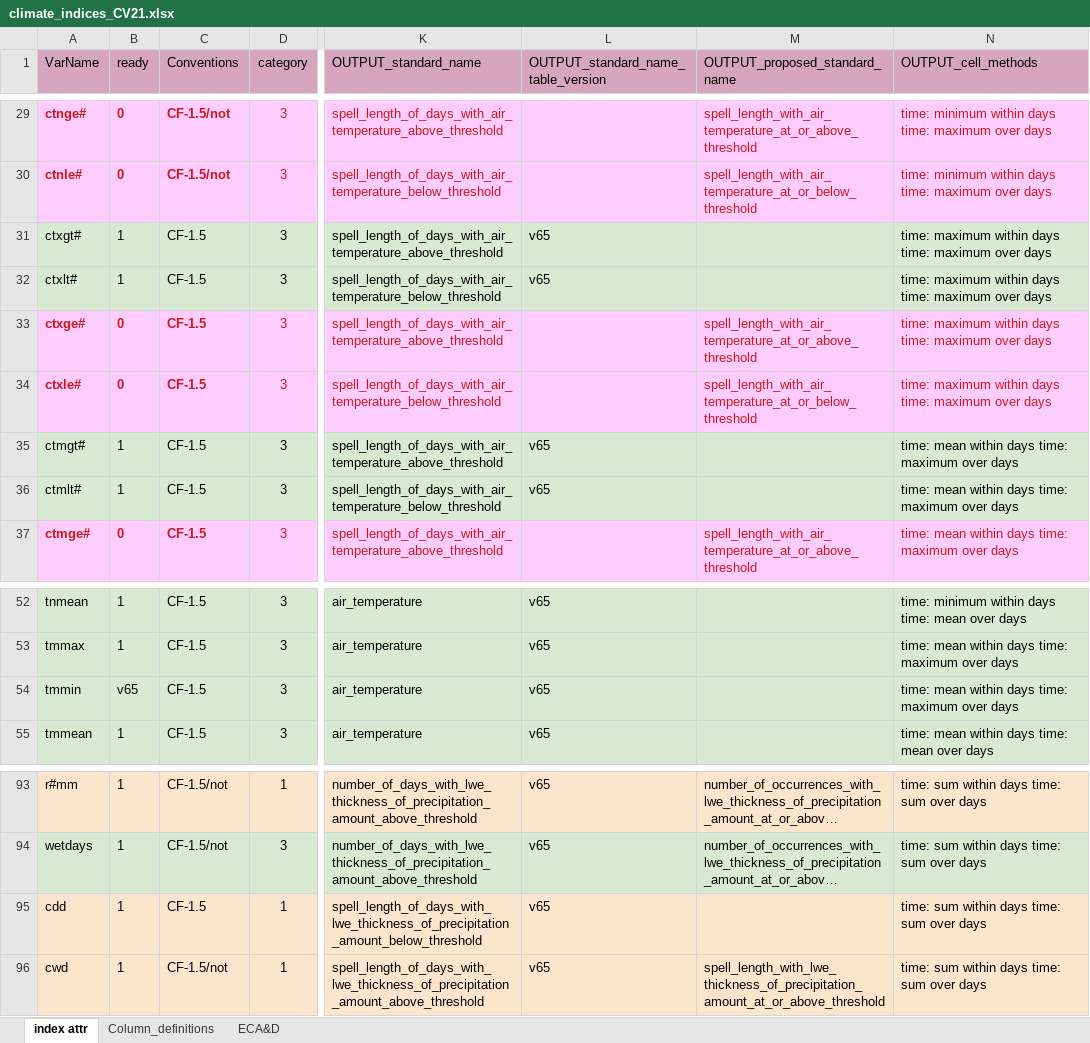
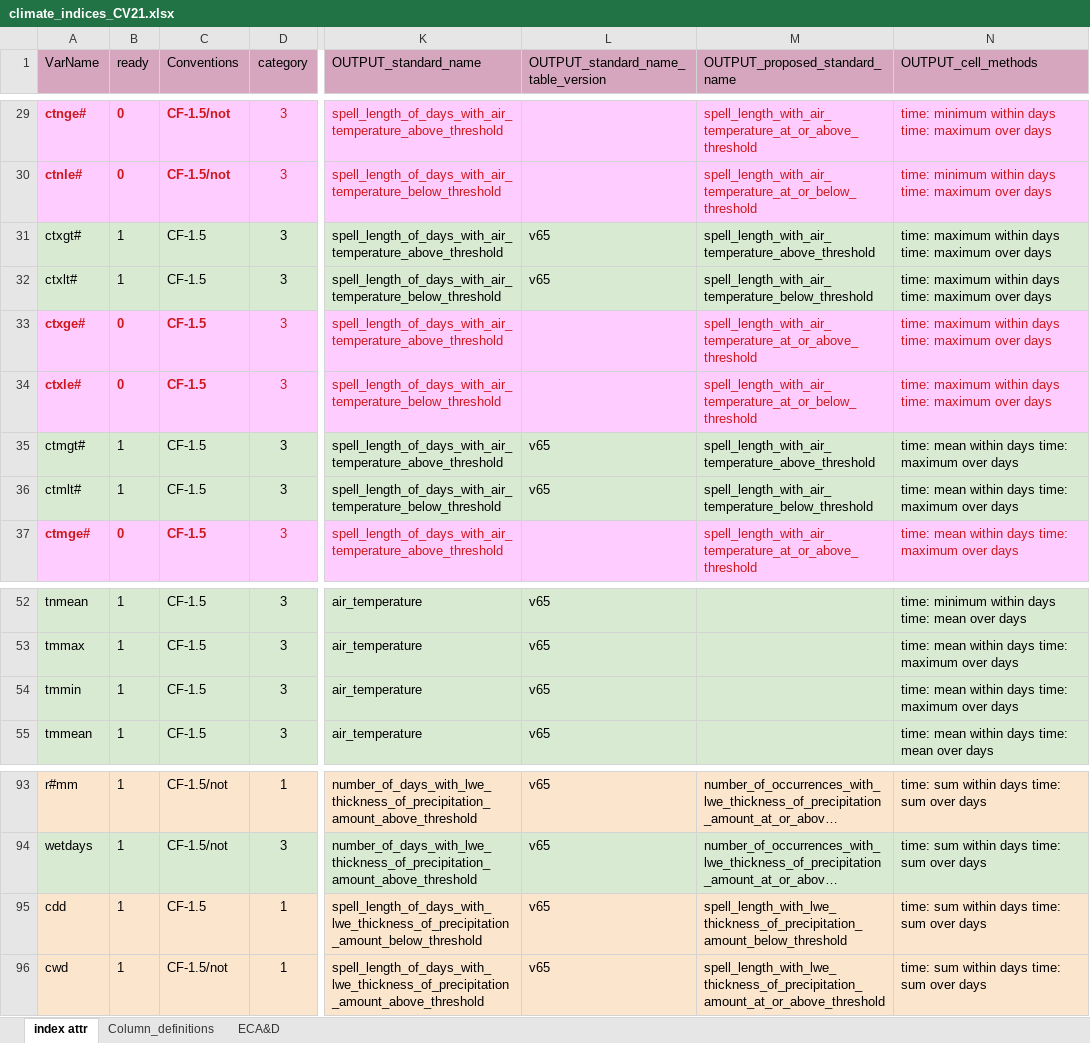
Before and after one commit to clix-meta/clix-meta, an Excel workbook: climate_indices_CV21.xlsx, sheet index attr, drawn as a sheet; only a part is shown, gaps mark what is left out; long unchanged cells end in …; values as stored, in another font and other column widths than the file's, no borders; charts and pictures not drawn; the diff covers the shown part only; the diff names each change by its address in the sheet, - before the commit and + after, or states it on an @@ line.

Commit message:
updated proposed_standard_name for many indices

```diff
--- a/climate_indices_CV21.xlsx (sheet index attr)
+++ b/climate_indices_CV21.xlsx (sheet index attr)
-M31 (OUTPUT_proposed_standard_name): (empty)
+M31 (OUTPUT_proposed_standard_name): spell_length_with_air_temperature_above_threshold
-M32 (OUTPUT_proposed_standard_name): (empty)
+M32 (OUTPUT_proposed_standard_name): spell_length_with_air_temperature_below_threshold
-M35 (OUTPUT_proposed_standard_name): (empty)
+M35 (OUTPUT_proposed_standard_name): spell_length_with_air_temperature_above_threshold
-M36 (OUTPUT_proposed_standard_name): (empty)
+M36 (OUTPUT_proposed_standard_name): spell_length_with_air_temperature_below_threshold
-B54 (ready): v65
+B54 (ready): 1
-M95 (OUTPUT_proposed_standard_name): (empty)
+M95 (OUTPUT_proposed_standard_name): spell_length_with_lwe_thickness_of_precipitation_amount_below_threshold
```
Also changed, not shown: 17 edited cells elsewhere in this sheet, 6 other files.
